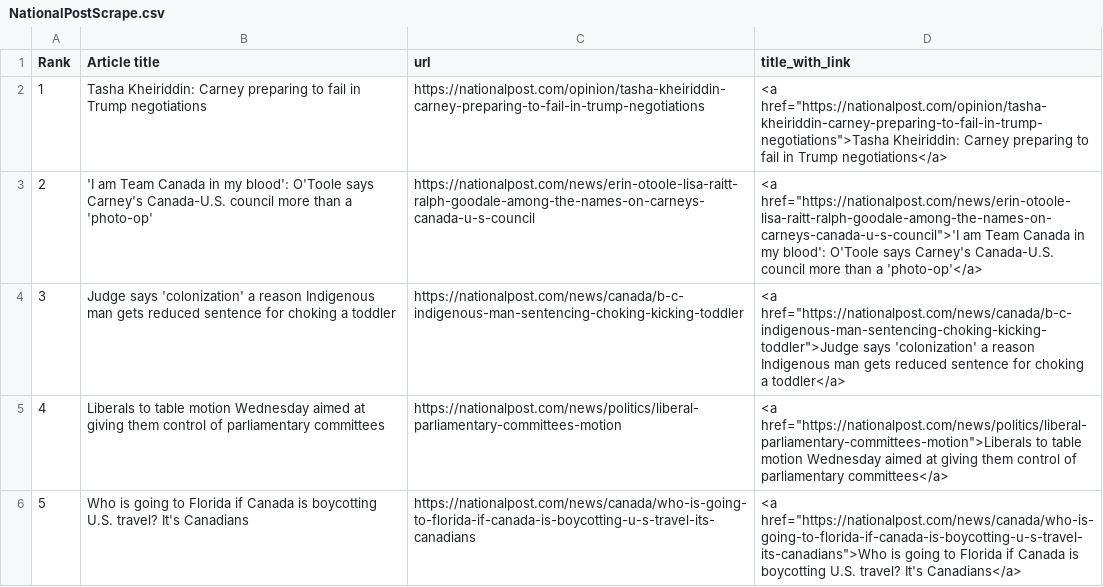
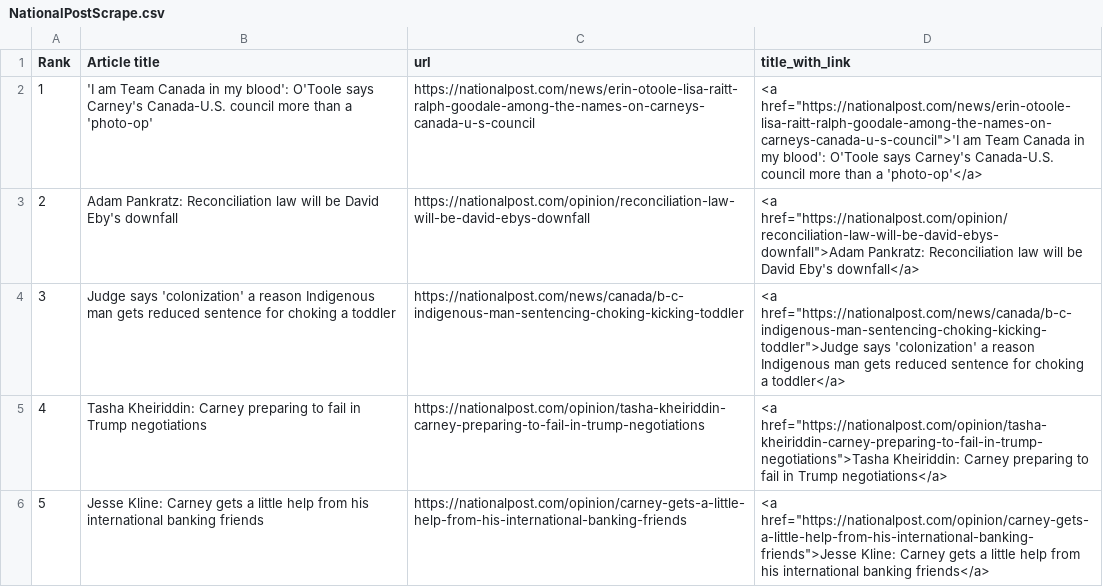
Before and after one commit to caoramckenna/canada-news-trending-stories, a CSV file: NationalPostScrape.csv, drawn as a sheet.

```diff
--- a/NationalPostScrape.csv
+++ b/NationalPostScrape.csv
@@ -1,6 +1,6 @@
 Rank,Article title,url,title_with_link
-1,Tasha Kheiriddin: Carney preparing to fail in Trump negotiations,https://nationalpost.com/opinion/tasha-kheiriddin-carney-preparing-to-fail-in-trump-negotiations,"<a href=""https://nationalpost.com/opinion/tasha-kheiriddin-carney-preparing-to-fail-in-trump-negotiations"">Tasha Kheiriddin: Carney preparing to fail in Trump negotiations</a>"
-2,'I am Team Canada in my blood': O'Toole says Carney's Canada-U.S. council more than a 'photo-op',https://nationalpost.com/news/erin-otoole-lisa-raitt-ralph-goodale-among-the-names-on-carneys-canada-u-s-council,"<a href=""https://nationalpost.com/news/erin-otoole-lisa-raitt-ralph-goodale-among-the-names-on-carneys-canada-u-s-council"">'I am Team Canada in my blood': O'Toole says Carney's Canada-U.S. council more than a 'photo-op'</a>"
+1,'I am Team Canada in my blood': O'Toole says Carney's Canada-U.S. council more than a 'photo-op',https://nationalpost.com/news/erin-otoole-lisa-raitt-ralph-goodale-among-the-names-on-carneys-canada-u-s-council,"<a href=""https://nationalpost.com/news/erin-otoole-lisa-raitt-ralph-goodale-among-the-names-on-carneys-canada-u-s-council"">'I am Team Canada in my blood': O'Toole says Carney's Canada-U.S. council more than a 'photo-op'</a>"
+2,Adam Pankratz: Reconciliation law will be David Eby's downfall,https://nationalpost.com/opinion/reconciliation-law-will-be-david-ebys-downfall,"<a href=""https://nationalpost.com/opinion/reconciliation-law-will-be-david-ebys-downfall"">Adam Pankratz: Reconciliation law will be David Eby's downfall</a>"
 3,Judge says 'colonization' a reason Indigenous man gets reduced sentence for choking a toddler,https://nationalpost.com/news/canada/b-c-indigenous-man-sentencing-choking-kicking-toddler,"<a href=""https://nationalpost.com/news/canada/b-c-indigenous-man-sentencing-choking-kicking-toddler"">Judge says 'colonization' a reason Indigenous man gets reduced sentence for choking a toddler</a>"
-4,Liberals to table motion Wednesday aimed at giving them control of parliamentary committees,https://nationalpost.com/news/politics/liberal-parliamentary-committees-motion,"<a href=""https://nationalpost.com/news/politics/liberal-parliamentary-committees-motion"">Liberals to table motion Wednesday aimed at giving them control of parliamentary committees</a>"
-5,Who is going to Florida if Canada is boycotting U.S. travel? It's Canadians,https://nationalpost.com/news/canada/who-is-going-to-florida-if-canada-is-boycotting-u-s-travel-its-canadians,"<a href=""https://nationalpost.com/news/canada/who-is-going-to-florida-if-canada-is-boycotting-u-s-travel-its-canadians"">Who is going to Florida if Canada is boycotting U.S. travel? It's Canadians</a>"
+4,Tasha Kheiriddin: Carney preparing to fail in Trump negotiations,https://nationalpost.com/opinion/tasha-kheiriddin-carney-preparing-to-fail-in-trump-negotiations,"<a href=""https://nationalpost.com/opinion/tasha-kheiriddin-carney-preparing-to-fail-in-trump-negotiations"">Tasha Kheiriddin: Carney preparing to fail in Trump negotiations</a>"
+5,Jesse Kline: Carney gets a little help from his international banking friends,https://nationalpost.com/opinion/carney-gets-a-little-help-from-his-international-banking-friends,"<a href=""https://nationalpost.com/opinion/carney-gets-a-little-help-from-his-international-banking-friends"">Jesse Kline: Carney gets a little help from his international banking friends</a>"
```
Also changed, not shown: CTVScrape.csv, GlobeAndMailScrape.csv, 4 other files.
